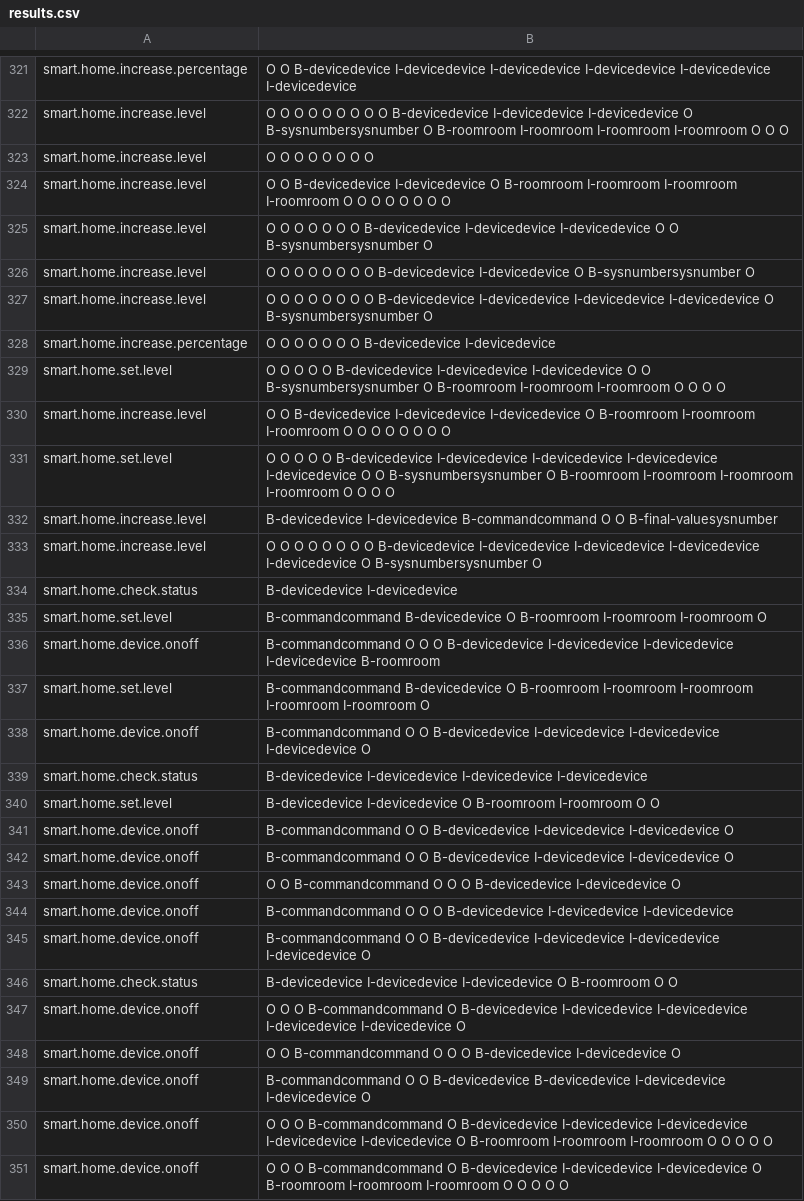
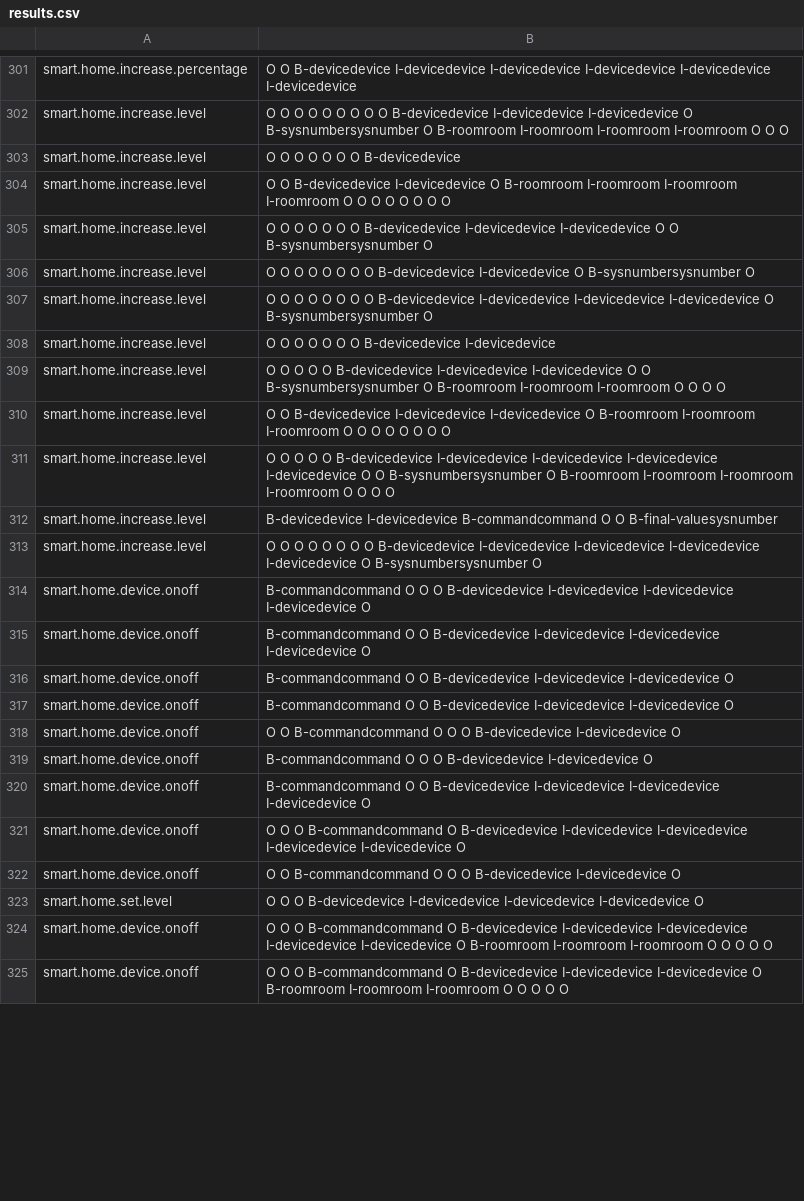
Before and after one commit to VietHoang1512/BKAI, a CSV file: predictions/results.csv, drawn as a sheet; only a part is shown, gaps mark what is left out; the diff covers the shown part only.

```diff
--- a/predictions/results.csv
+++ b/predictions/results.csv
@@ -322,3 +302,3 @@ smart.home.increase.percentage, O O B-devicedevice I-devicedevice I-devicedevice
 smart.home.increase.level, O O O O O O O O O B-devicedevice I-devicedevice I-devicedevice O B-sysnumbersysnumber O B-roomroom I-roomroom I-roomroom I-roomroom O O O
-smart.home.increase.level, O O O O O O O O
+smart.home.increase.level, O O O O O O O B-devicedevice
 smart.home.increase.level, O O B-devicedevice I-devicedevice O B-roomroom I-roomroom I-roomroom I-roomroom O O O O O O O O
@@ -327,15 +307,10 @@ smart.home.increase.level, O O O O O O O O B-devicedevice I-devicedevice O B-sys
 smart.home.increase.level, O O O O O O O O B-devicedevice I-devicedevice I-devicedevice I-devicedevice O B-sysnumbersysnumber O
-smart.home.increase.percentage, O O O O O O O B-devicedevice I-devicedevice
-smart.home.set.level, O O O O O B-devicedevice I-devicedevice I-devicedevice O O B-sysnumbersysnumber O B-roomroom I-roomroom I-roomroom O O O O
+smart.home.increase.level, O O O O O O O B-devicedevice I-devicedevice
+smart.home.increase.level, O O O O O B-devicedevice I-devicedevice I-devicedevice O O B-sysnumbersysnumber O B-roomroom I-roomroom I-roomroom O O O O
 smart.home.increase.level, O O B-devicedevice I-devicedevice I-devicedevice O B-roomroom I-roomroom I-roomroom O O O O O O O O
-smart.home.set.level, O O O O O B-devicedevice I-devicedevice I-devicedevice I-devicedevice I-devicedevice O O B-sysnumbersysnumber O B-roomroom I-roomroom I-roomroom I-roomroom O O O O
+smart.home.increase.level, O O O O O B-devicedevice I-devicedevice I-devicedevice I-devicedevice I-devicedevice O O B-sysnumbersysnumber O B-roomroom I-roomroom I-roomroom I-roomroom O O O O
 smart.home.increase.level, B-devicedevice I-devicedevice B-commandcommand O O B-final-valuesysnumber
 smart.home.increase.level, O O O O O O O O B-devicedevice I-devicedevice I-devicedevice I-devicedevice I-devicedevice O B-sysnumbersysnumber O
-smart.home.check.status, B-devicedevice I-devicedevice
-smart.home.set.level, B-commandcommand B-devicedevice O B-roomroom I-roomroom I-roomroom O
-smart.home.device.onoff, B-commandcommand O O O B-devicedevice I-devicedevice I-devicedevice I-devicedevice B-roomroom
-smart.home.set.level, B-commandcommand B-devicedevice O B-roomroom I-roomroom I-roomroom I-roomroom I-roomroom O
+smart.home.device.onoff, B-commandcommand O O O B-devicedevice I-devicedevice I-devicedevice I-devicedevice O
 smart.home.device.onoff, B-commandcommand O O B-devicedevice I-devicedevice I-devicedevice I-devicedevice O
-smart.home.check.status, B-devicedevice I-devicedevice I-devicedevice I-devicedevice
-smart.home.set.level, B-devicedevice I-devicedevice O B-roomroom I-roomroom O O
 smart.home.device.onoff, B-commandcommand O O B-devicedevice I-devicedevice I-devicedevice O
@@ -343,8 +318,7 @@ smart.home.device.onoff, B-commandcommand O O B-devicedevice I-devicedevice I-de
 smart.home.device.onoff, O O B-commandcommand O O O B-devicedevice I-devicedevice O
-smart.home.device.onoff, B-commandcommand O O O B-devicedevice I-devicedevice I-devicedevice
+smart.home.device.onoff, B-commandcommand O O O B-devicedevice I-devicedevice O
 smart.home.device.onoff, B-commandcommand O O B-devicedevice I-devicedevice I-devicedevice I-devicedevice O
-smart.home.check.status, B-devicedevice I-devicedevice I-devicedevice O B-roomroom O O
 smart.home.device.onoff, O O O B-commandcommand O B-devicedevice I-devicedevice I-devicedevice I-devicedevice I-devicedevice O
 smart.home.device.onoff, O O B-commandcommand O O O B-devicedevice I-devicedevice O
-smart.home.device.onoff, B-commandcommand O O B-devicedevice B-devicedevice I-devicedevice I-devicedevice O
+smart.home.set.level, O O O B-devicedevice I-devicedevice I-devicedevice I-devicedevice O
 smart.home.device.onoff, O O O B-commandcommand O B-devicedevice I-devicedevice I-devicedevice I-devicedevice I-devicedevice O B-roomroom I-roomroom I-roomroom O O O O O
```
Also changed, not shown: 4 added rows, 34 removed rows and 58 edited cells elsewhere in this file, 9 other files.
